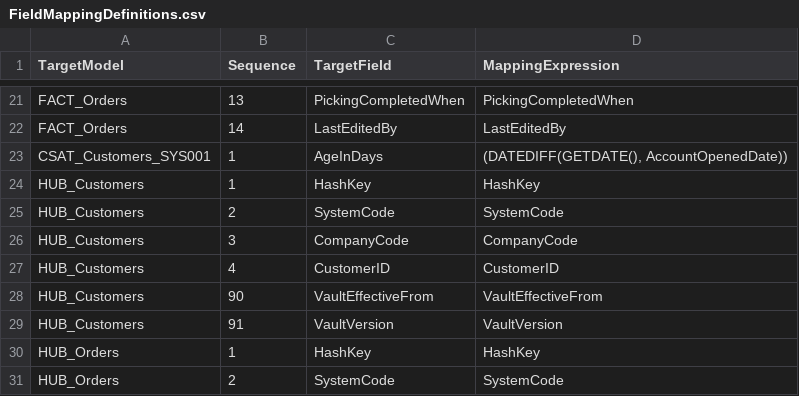
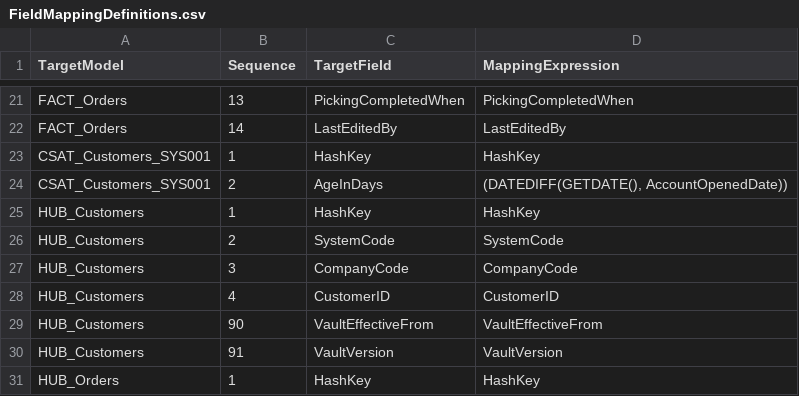
Before and after one commit to kkhan-5ytechnology/DBT_Multicloud_PoC, a CSV file: seeds/system/FieldMappingDefinitions.csv, drawn as a sheet; only a part is shown, gaps mark what is left out; the shorter side is filled out with more unchanged rows.

```diff
--- a/seeds/system/FieldMappingDefinitions.csv
+++ b/seeds/system/FieldMappingDefinitions.csv
@@ -22,3 +22,4 @@ FACT_Orders,13,PickingCompletedWhen,PickingCompletedWhen
 FACT_Orders,14,LastEditedBy,LastEditedBy
-CSAT_Customers_SYS001,1,AgeInDays,"(DATEDIFF(GETDATE(), AccountOpenedDate))"
+CSAT_Customers_SYS001,1,HashKey, HashKey
+CSAT_Customers_SYS001,2,AgeInDays,"(DATEDIFF(GETDATE(), AccountOpenedDate))"
 HUB_Customers,1,HashKey,HashKey
```
Also changed, not shown: 5 other files.
